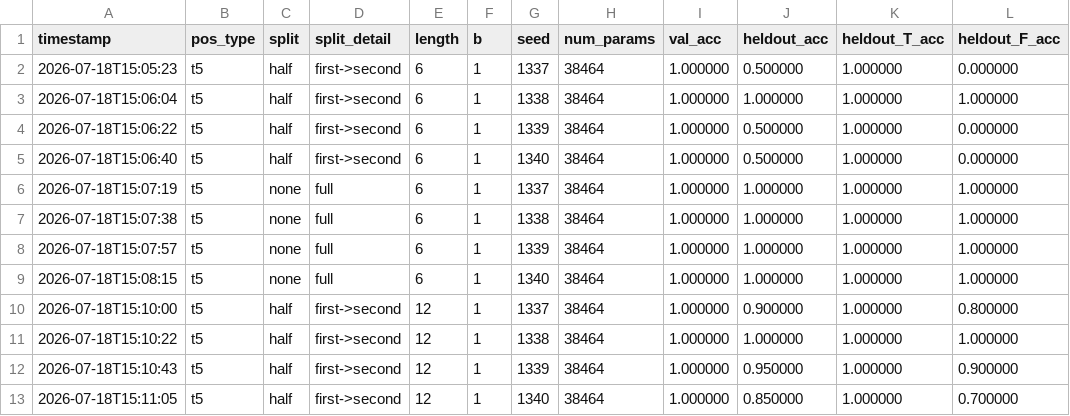
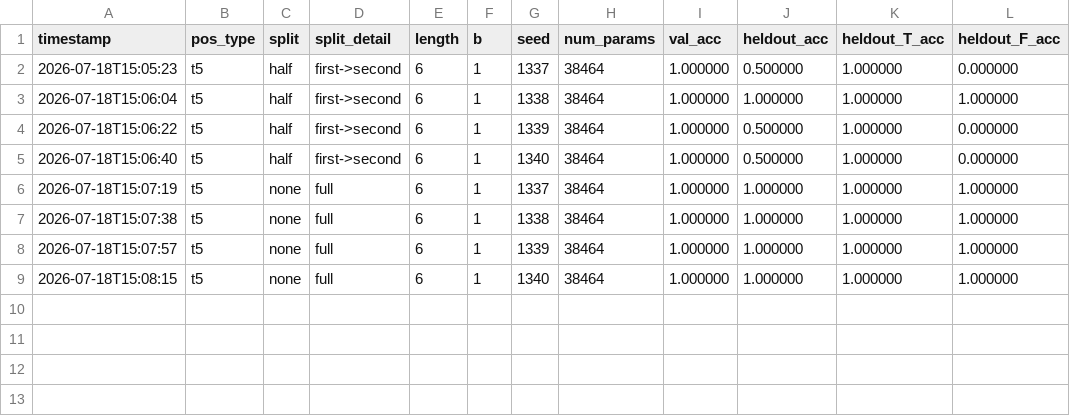
Before and after one commit to JinLeeGG/comp560-JohnLee, a CSV file: generalization-adjacent/results.csv, drawn as a sheet; the diff names each change by its address in the sheet, - before the commit and + after, or states it on an @@ line.

```diff
--- a/generalization-adjacent/results.csv
+++ b/generalization-adjacent/results.csv
-row 10: 2026-07-18T15:10:00 | t5 | half | first->second | 12 | 1 | 1337 | 38464 | 1.000000 | 0.900000 | 1.000000 | 0.800000
-row 11: 2026-07-18T15:10:22 | t5 | half | first->second | 12 | 1 | 1338 | 38464 | 1.000000 | 1.000000 | 1.000000 | 1.000000
-row 12: 2026-07-18T15:10:43 | t5 | half | first->second | 12 | 1 | 1339 | 38464 | 1.000000 | 0.950000 | 1.000000 | 0.900000
-row 13: 2026-07-18T15:11:05 | t5 | half | first->second | 12 | 1 | 1340 | 38464 | 1.000000 | 0.850000 | 1.000000 | 0.700000
```
Also changed, not shown: generalization-adjacent/curves.csv, 5 other files.
